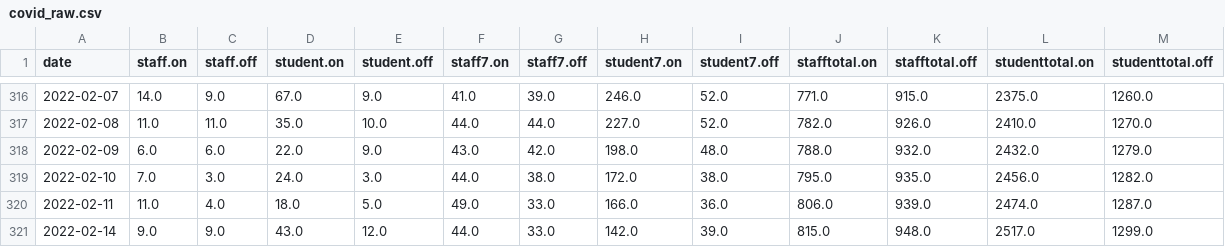
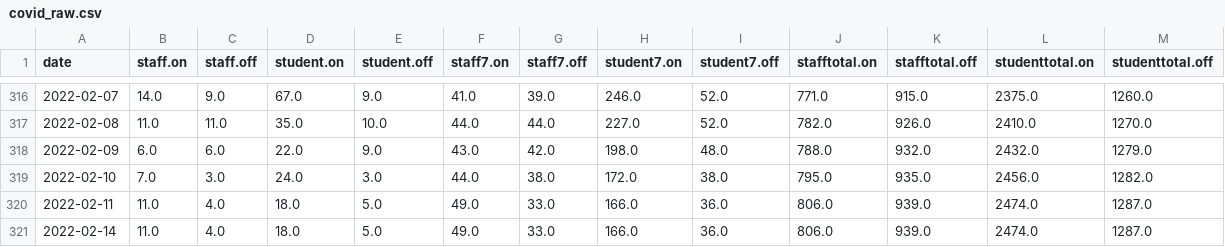
Before and after one commit to sjmurdoch/uclcovid, a CSV file: data/covid_raw.csv, drawn as a sheet; only a part is shown, gaps mark what is left out.

```diff
--- a/data/covid_raw.csv
+++ b/data/covid_raw.csv
@@ -320,2 +320,2 @@ date,staff.on,staff.off,student.on,student.off,staff7.on,staff7.off,student7.on,
 2022-02-11,11.0,4.0,18.0,5.0,49.0,33.0,166.0,36.0,806.0,939.0,2474.0,1287.0
-2022-02-14,9.0,9.0,43.0,12.0,44.0,33.0,142.0,39.0,815.0,948.0,2517.0,1299.0
+2022-02-14,11.0,4.0,18.0,5.0,49.0,33.0,166.0,36.0,806.0,939.0,2474.0,1287.0
```
Also changed, not shown: data/covid.csv, 4 other files.
